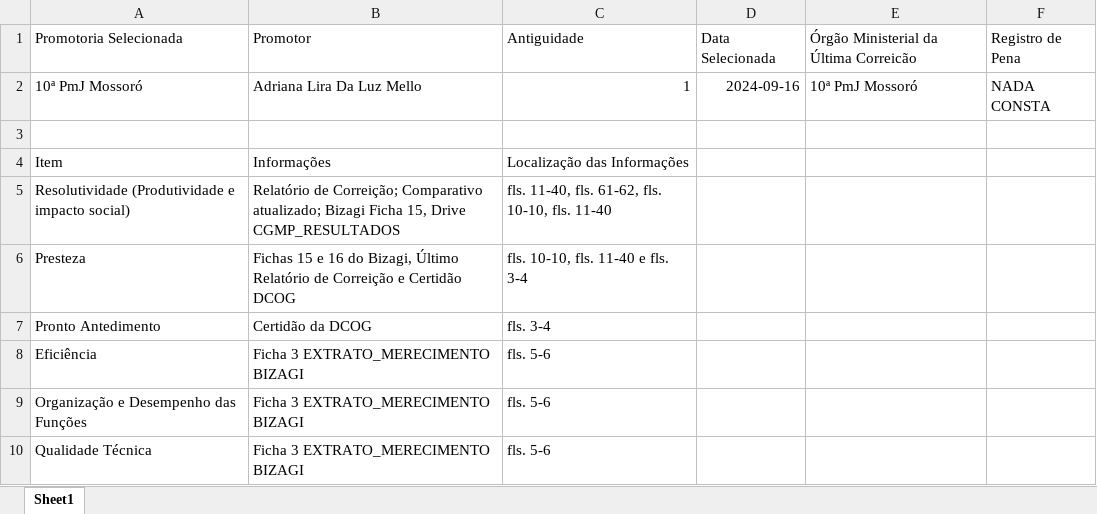
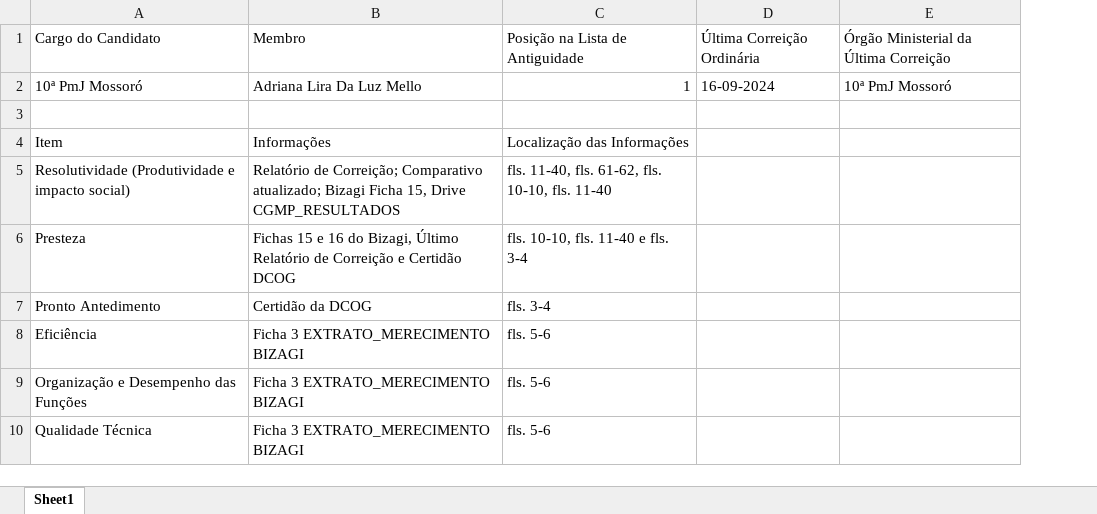
Before and after one commit to RafaelGalvaoRN/dash_corregedoria_mprn, an Excel workbook: tabela_informações_completa_manual_dados_tratados.xlsx, sheet Sheet1, drawn as a sheet; only a part is shown; values as stored, in another font and other column widths than the file's, no borders; removed rows and columns are numbered as before the commit, all else as after; the diff names each change by its address in the sheet, - before the commit and + after, or states it on an @@ line.

```diff
--- a/tabela_informações_completa_manual_dados_tratados.xlsx (sheet Sheet1)
+++ b/tabela_informações_completa_manual_dados_tratados.xlsx (sheet Sheet1)
-column D, row 2: 2024-09-16
+column D, row 2: 16-09-2024
-column F, row 2: NADA CONSTA
-row 1: Promotoria Selecionada | Promotor | Antiguidade | Data Selecionada | Órgão Ministerial da Última Correicão | Registro de Pena
+row 1: Cargo do Candidato | Membro | Posição na Lista de Antiguidade | Última Correição Ordinária | Órgão Ministerial da Última Correição
```
Also changed, not shown: 4 other files.
